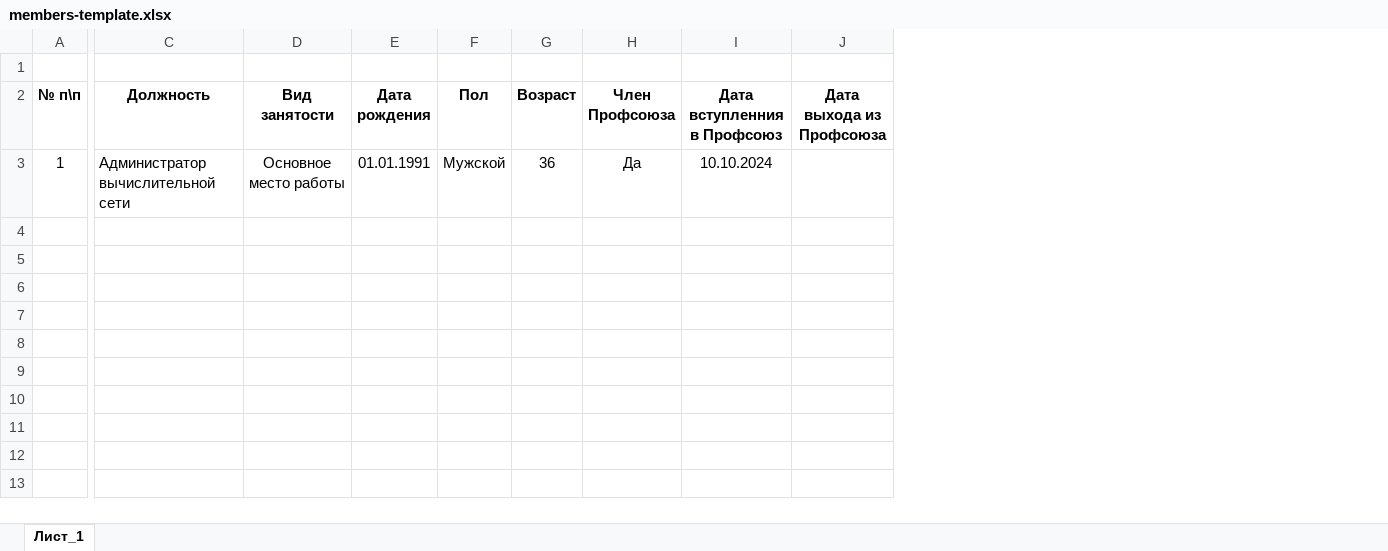
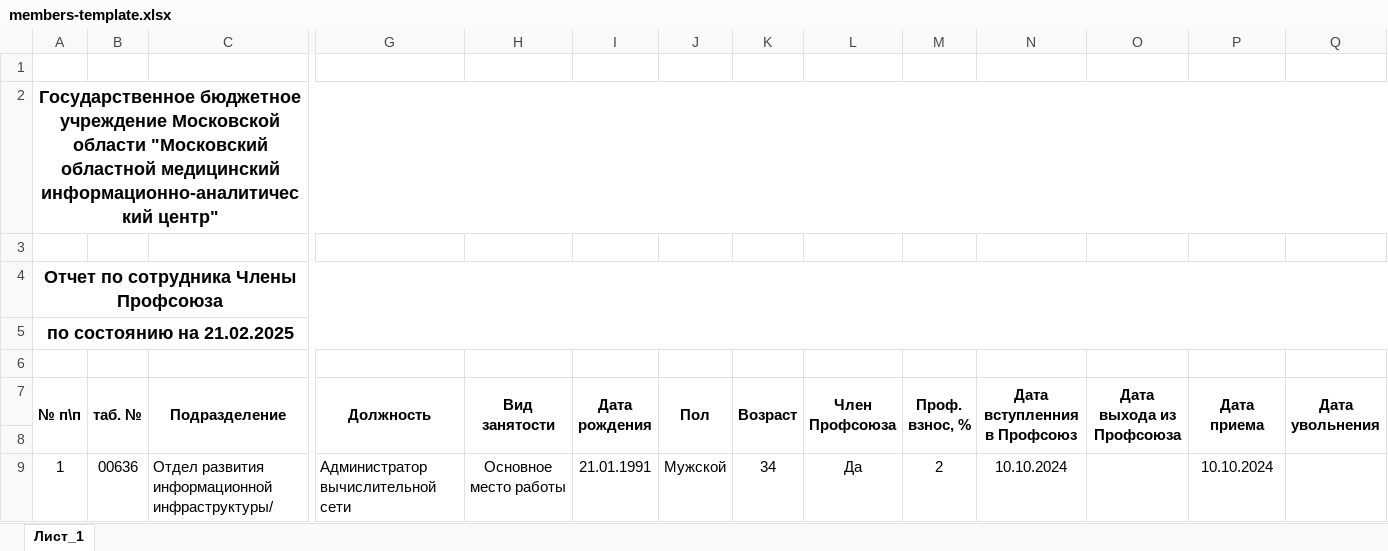
Before and after one commit to Ion387/MoiSouz, an Excel workbook: public/members-template.xlsx, sheet Лист_1, drawn as a sheet; only a part is shown, gaps mark what is left out; values as stored, in another font and other column widths than the file's, no borders; charts and pictures not drawn; addresses are those after the commit; rows hold the shown columns only; the diff covers the shown part only; the diff names each change by its address in the sheet, - before the commit and + after, or states it on an @@ line.

```diff
--- a/public/members-template.xlsx (sheet Лист_1)
+++ b/public/members-template.xlsx (sheet Лист_1)
+column B (таб. №), row 9: 00636
+column C (Подразделение), row 9: Отдел развития информационной инфраструктуры/
+column M (Проф. взнос, %), row 9: 2
+column P (Дата приема), row 9: 10.10.2024
+column Q (Дата увольнения), empty
+row 1: (empty)
+row 2: Государственное бюджетное учреждение Московской области "Московский областной медицинский информационно-аналитический центр"
+row 3: (empty)
+row 4: Отчет по сотрудника Члены Профсоюза
+row 5: по состоянию на 21.02.2025
+A7:A8 merged
+G7:G8 merged
+H7:H8 merged
+I7:I8 merged
+J7:J8 merged
+K7:K8 merged
+L7:L8 merged
+N7:N8 merged
+O7:O8 merged
+row 8: (empty)
-I9 (Дата рождения): 01.01.1991
+I9 (Дата рождения): 21.01.1991
-K9 (Возраст): 36
+K9 (Возраст): 34
```
Also changed, not shown: 2 added columns and merged cells elsewhere in this sheet, charts or pictures, 8 other files.
